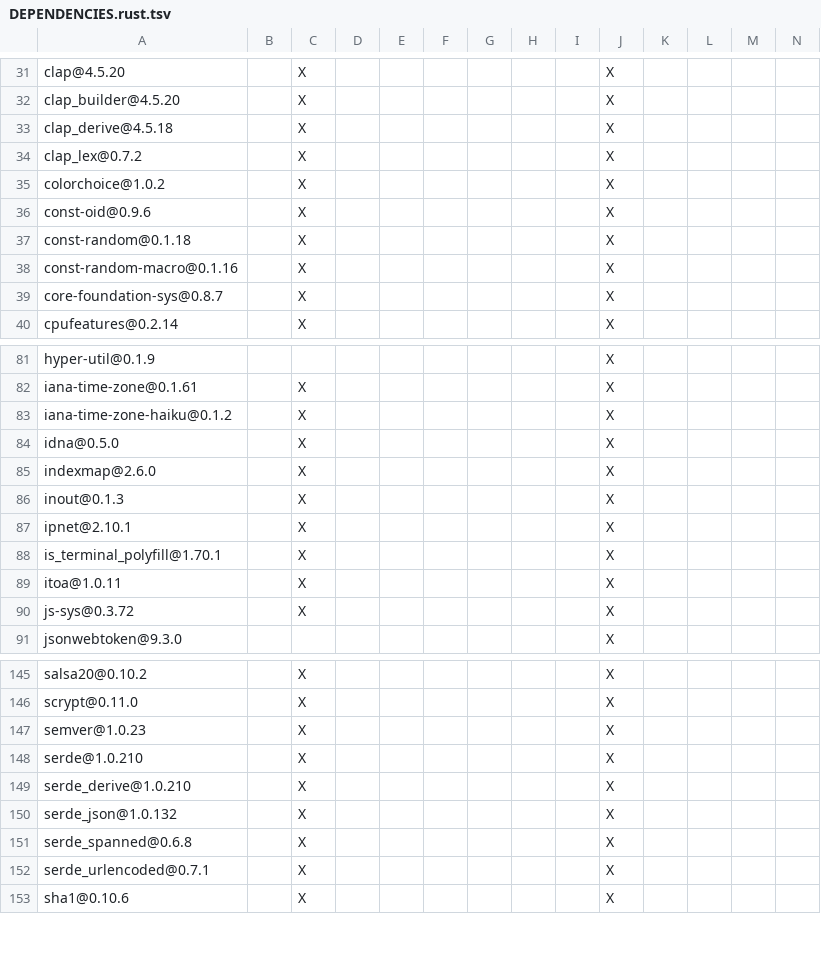
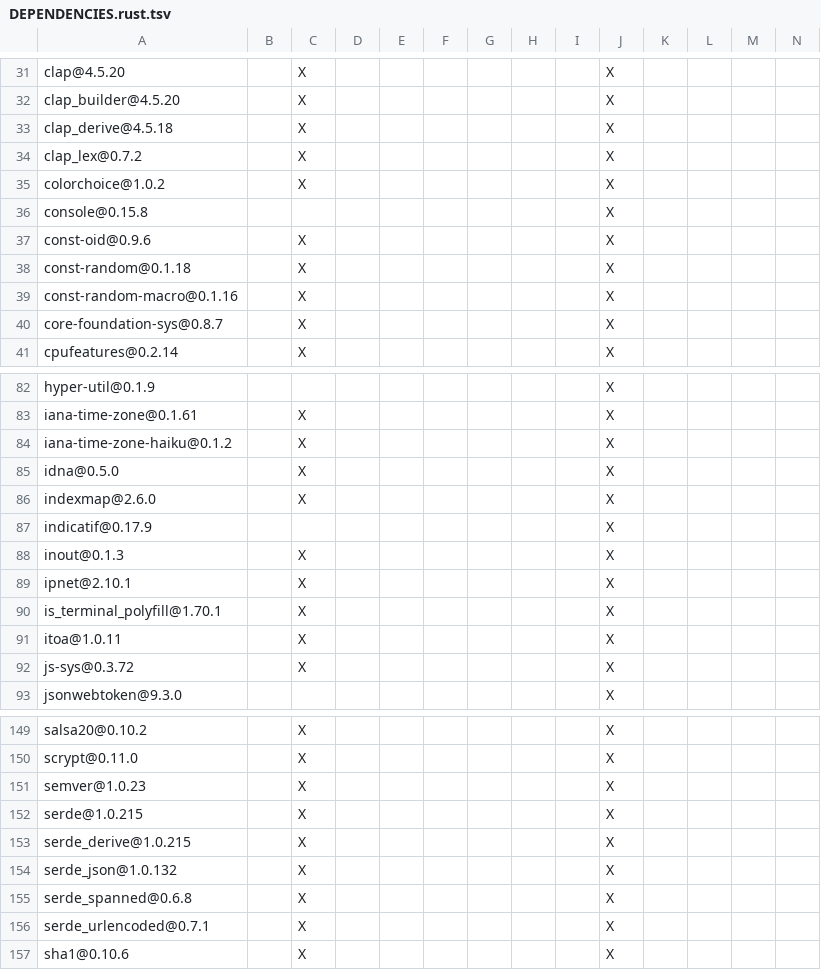
Before and after one commit to apache/opendal-oli, a TSV file: DEPENDENCIES.rust.tsv, drawn as a sheet; only a part is shown, gaps mark what is left out; addresses are those after the commit; rows hold the shown columns only; the diff covers the shown part only; the diff names each change by its address in the sheet, - before the commit and + after, or states it on an @@ line.

```diff
--- a/DEPENDENCIES.rust.tsv
+++ b/DEPENDENCIES.rust.tsv
+row 36: console@0.15.8 |  |  |  |  |  |  |  |  | X
+row 87: indicatif@0.17.9 |  |  |  |  |  |  |  |  | X
-A152: serde@1.0.210
+A152: serde@1.0.215
-A153: serde_derive@1.0.210
+A153: serde_derive@1.0.215
```
Also changed, not shown: 6 added rows, 1 removed row and 2 edited cells elsewhere in this file, 2 other files.
